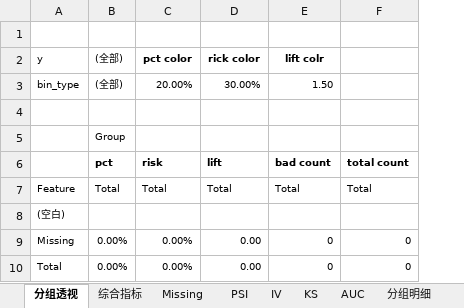
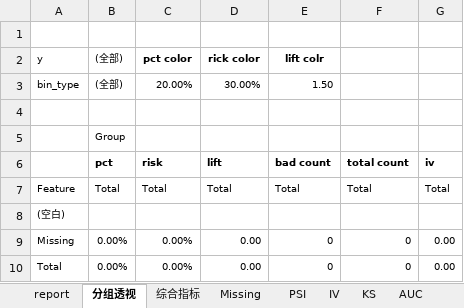
Before and after one commit to nana721/mars-risk, an Excel workbook: src/mars/analysis/mars_bin_report_win_mac.xlsx, sheet 分组透视, drawn as a sheet; values as stored, in another font and other column widths than the file's, no borders; conditional formats not drawn; the diff names each change by its address in the sheet, - before the commit and + after, or states it on an @@ line.

```diff
--- a/src/mars/analysis/mars_bin_report_win_mac.xlsx (sheet 分组透视)
+++ b/src/mars/analysis/mars_bin_report_win_mac.xlsx (sheet 分组透视)
+sheet tab: report
+column G, rows 6-10: iv | Total |  | 0.00 | 0.00
```
Also changed, not shown: src/mars/analysis/mars_bin_report_linux.xlsx, 11 other files.
